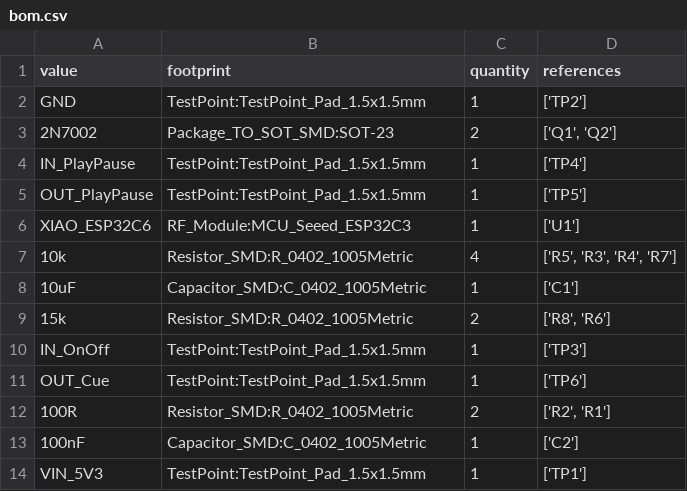
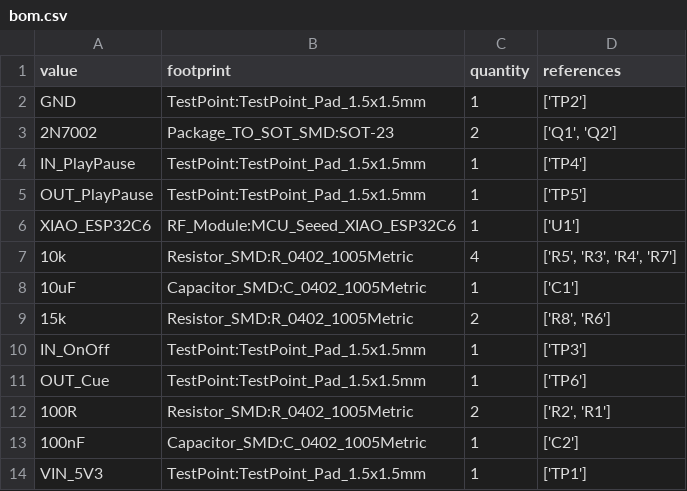
Before and after one commit to wr/beonos, a CSV file: bom.csv, drawn as a sheet.

```diff
--- a/bom.csv
+++ b/bom.csv
@@ -5,3 +5,3 @@ IN_PlayPause,TestPoint:TestPoint_Pad_1.5x1.5mm,1,['TP4']
 OUT_PlayPause,TestPoint:TestPoint_Pad_1.5x1.5mm,1,['TP5']
-XIAO_ESP32C6,RF_Module:MCU_Seeed_ESP32C3,1,['U1']
+XIAO_ESP32C6,RF_Module:MCU_Seeed_XIAO_ESP32C6,1,['U1']
 10k,Resistor_SMD:R_0402_1005Metric,4,"['R5', 'R3', 'R4', 'R7']"
```
Also changed, not shown: 44 other files.
